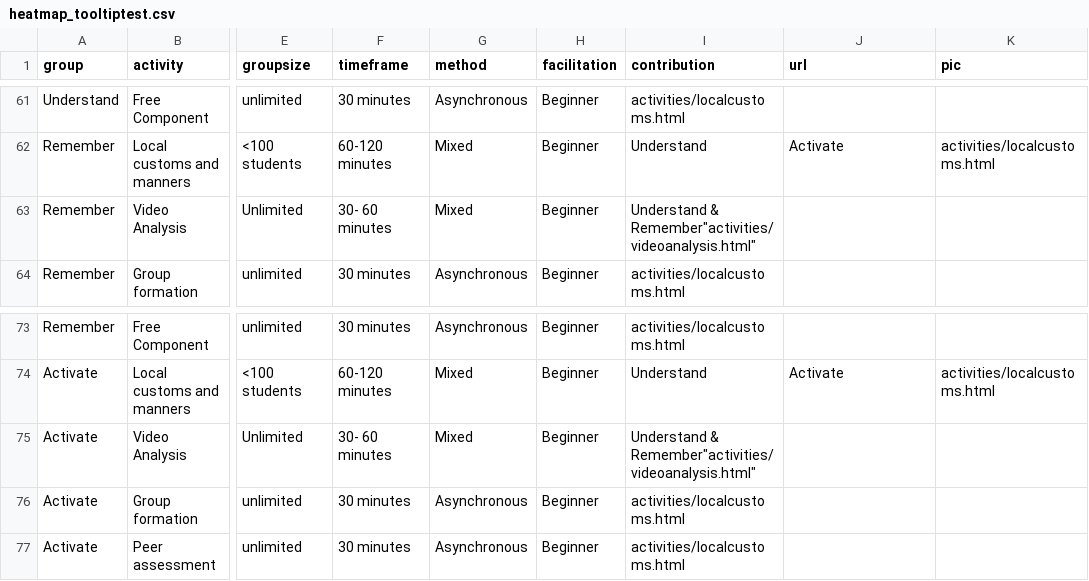
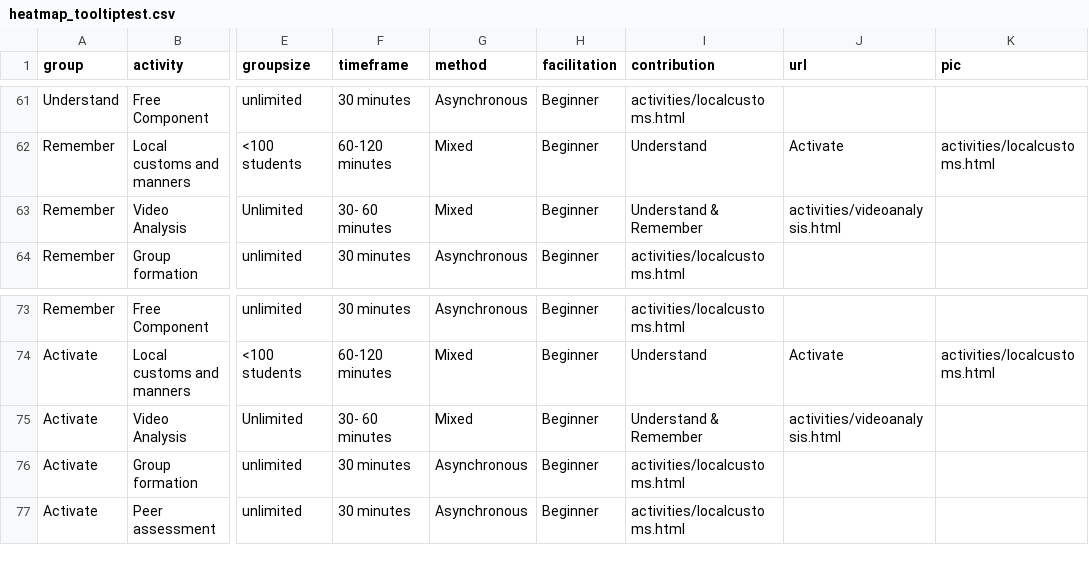
Before and after one commit to Lea1216/MasterThesis, a CSV file: heatmap_tooltiptest.csv, drawn as a sheet; only a part is shown, gaps mark what is left out; the diff covers the shown part only; the diff names each change by its address in the sheet, - before the commit and + after, or states it on an @@ line.

```diff
--- a/heatmap_tooltiptest.csv
+++ b/heatmap_tooltiptest.csv
-I63 (contribution): Understand & Remember"activities/videoanalysis.html"
+I63 (contribution): Understand & Remember
-J63 (url): (empty)
+J63 (url): activities/videoanalysis.html
-I75 (contribution): Understand & Remember"activities/videoanalysis.html"
+I75 (contribution): Understand & Remember
-J75 (url): (empty)
+J75 (url): activities/videoanalysis.html
```
Also changed, not shown: 10 edited cells elsewhere in this file.
